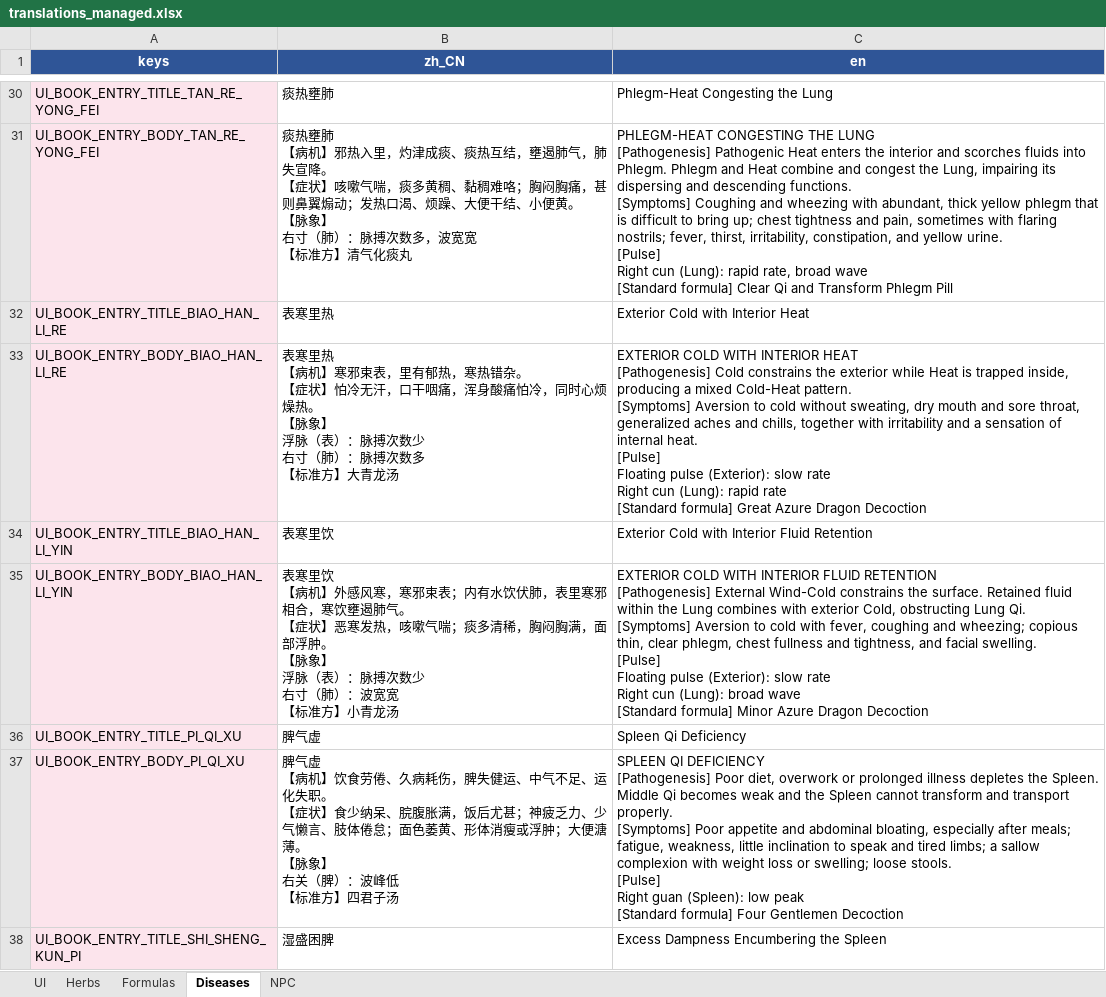
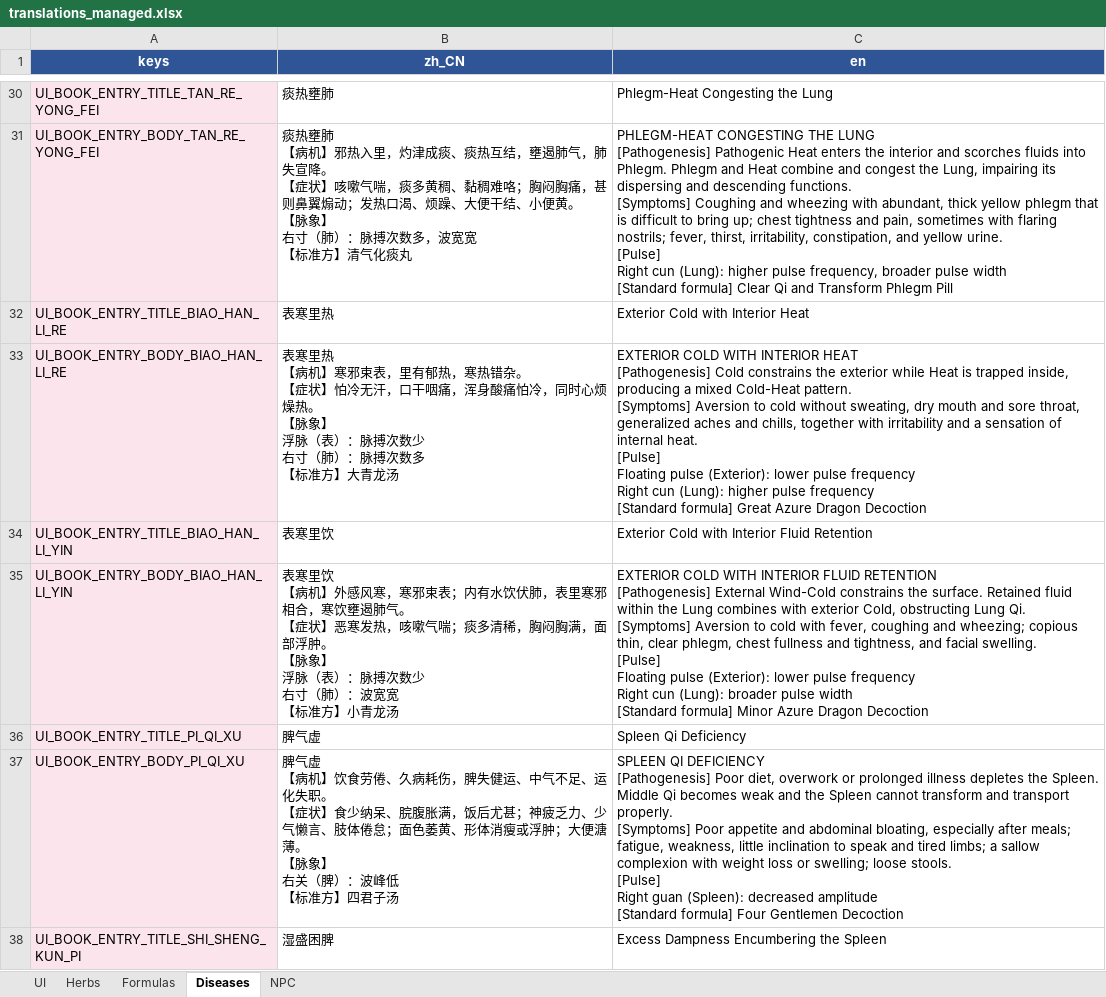
Before and after one commit to lqc19891229/Doctor, an Excel workbook: DataTables/translations_managed.xlsx, sheet Diseases, drawn as a sheet; only a part is shown, gaps mark what is left out; values as stored, in another font and other column widths than the file's, no borders; table styles not drawn; ↵ is a line break in a cell; the diff covers the shown part only; the diff names each change by its address in the sheet, - before the commit and + after, or states it on an @@ line.

```diff
--- a/DataTables/translations_managed.xlsx (sheet Diseases)
+++ b/DataTables/translations_managed.xlsx (sheet Diseases)
-C31 (en): …cun (Lung): rapid rate, broad wave ↵ [Standard formula]…
+C31 (en): …cun (Lung): higher pulse frequency, broader pulse width ↵ [Standard formula]…
-C33 (en): …pulse (Exterior): slow rate ↵ Right cun (Lung): rapid rate ↵ [Standard formula]…
+C33 (en): …pulse (Exterior): lower pulse frequency ↵ Right cun (Lung): higher pulse frequency ↵ [Standard formula]…
-C35 (en): …pulse (Exterior): slow rate ↵ Right cun (Lung): broad wave ↵ [Standard formula]…
+C35 (en): …pulse (Exterior): lower pulse frequency ↵ Right cun (Lung): broader pulse width ↵ [Standard formula]…
-C37 (en): …guan (Spleen): low peak ↵ [Standard formula]…
+C37 (en): …guan (Spleen): decreased amplitude ↵ [Standard formula]…
```
Also changed, not shown: 44 edited cells elsewhere in this sheet, sheet UI, 2 other files.
